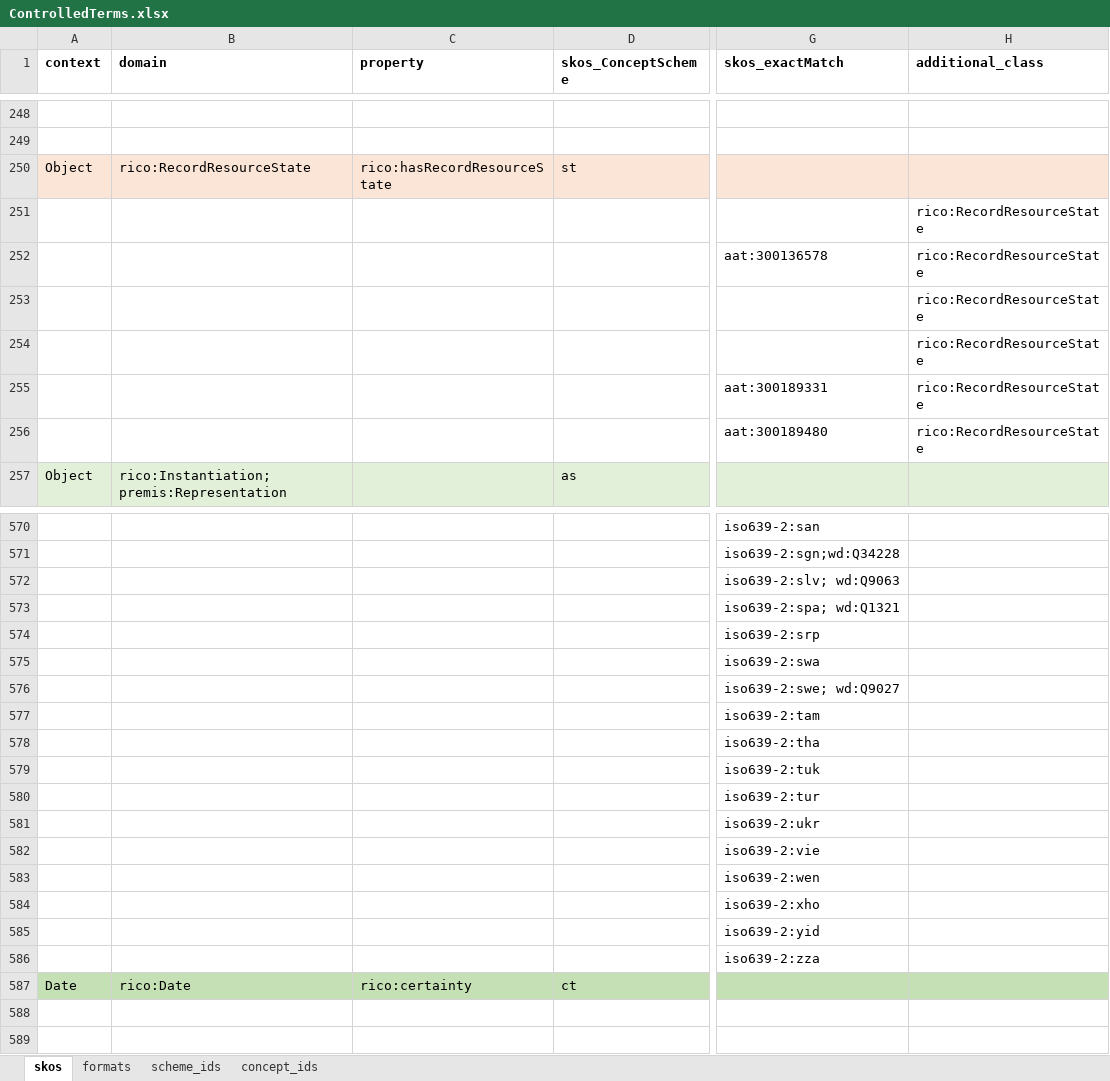
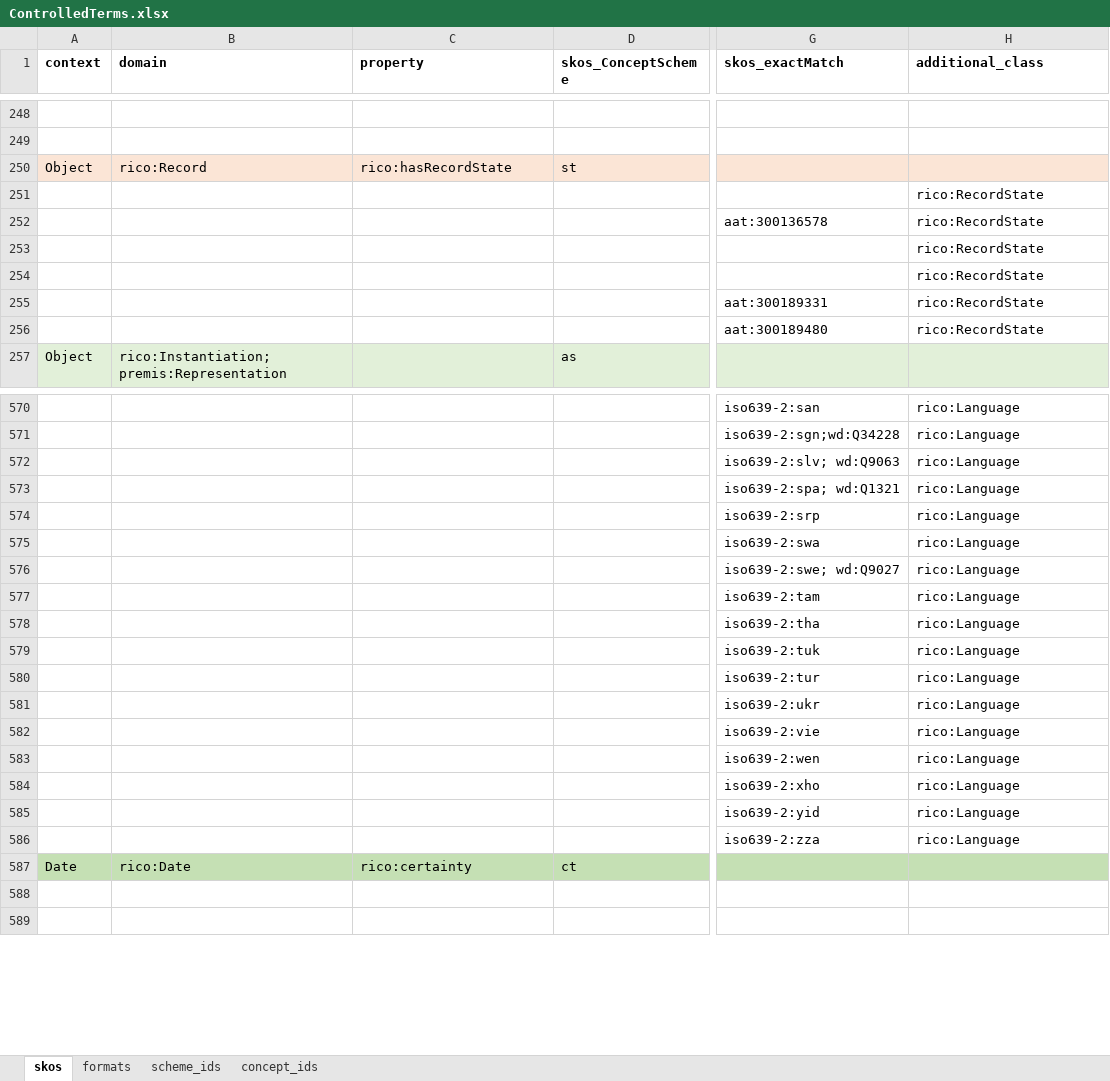
Before and after one commit to sapa/spa-vocabulary, an Excel workbook: source/ControlledTerms.xlsx, sheet skos, drawn as a sheet; only a part is shown, gaps mark what is left out; values as stored, in another font and other column widths than the file's, no borders; the diff covers the shown part only; the diff names each change by its address in the sheet, - before the commit and + after, or states it on an @@ line.

Commit message:
RiC RecordState and Language

```diff
--- a/source/ControlledTerms.xlsx (sheet skos)
+++ b/source/ControlledTerms.xlsx (sheet skos)
-B250 (domain): rico:RecordResourceState
+B250 (domain): rico:Record
-C250 (property): rico:hasRecordResourceState
+C250 (property): rico:hasRecordState
-H251:H256 (additional_class): rico:RecordResourceState
+H251:H256 (additional_class): rico:RecordState
-H570:H586 (additional_class): (empty)
+H570:H586 (additional_class): rico:Language
```
Also changed, not shown: 54 edited cells elsewhere in this sheet, 3 other files.
